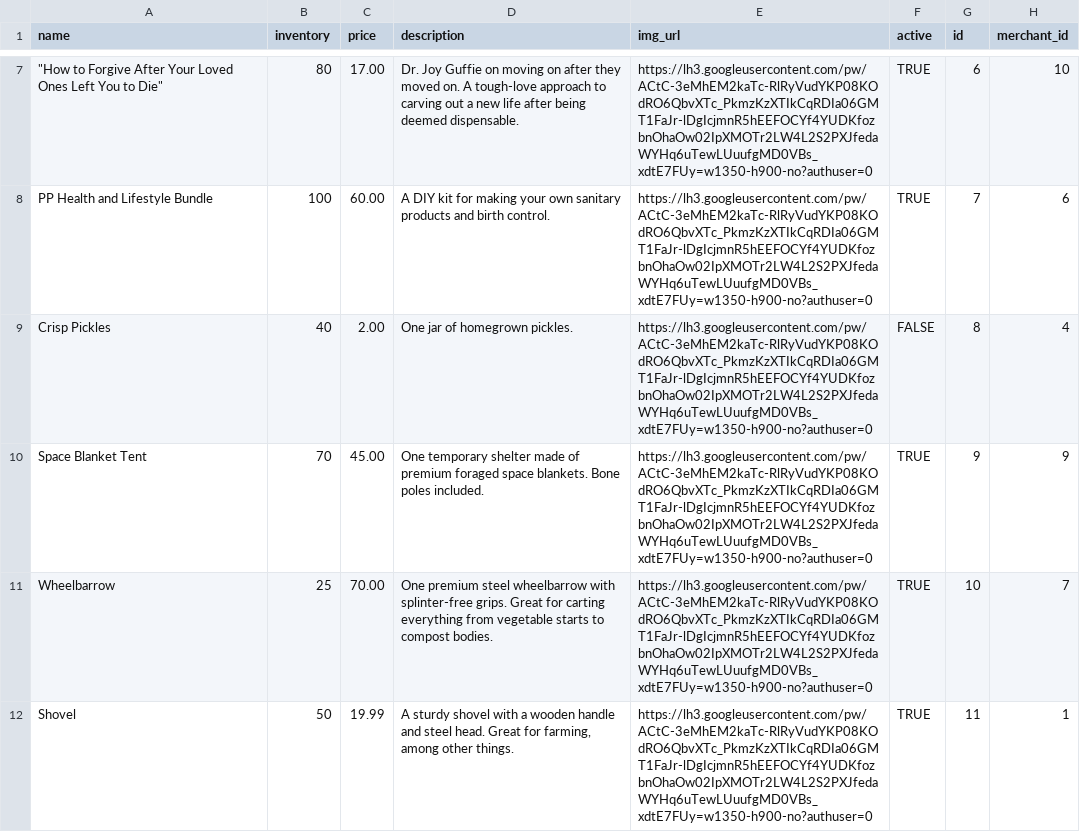
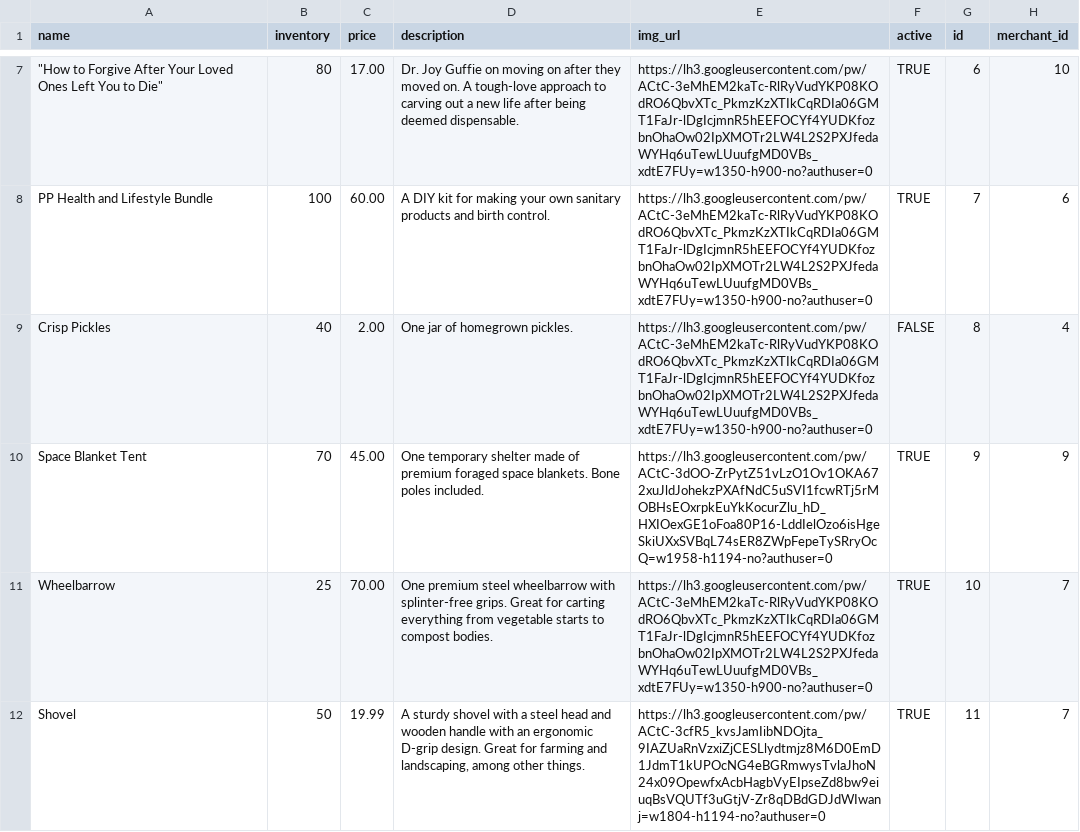
Before and after one commit to nerdyistrendy/betsy, a CSV file: db/products.csv, drawn as a sheet; only a part is shown, gaps mark what is left out; the diff covers the shown part only.

```diff
--- a/db/products.csv
+++ b/db/products.csv
@@ -9,4 +9,4 @@ PP Health and Lifestyle Bundle,100,60.00,A DIY kit for making your own sanitary
 Crisp Pickles,40,2.00,One jar of homegrown pickles. ,https://lh3.googleusercontent.com/pw/ACtC-3eMhEM2kaTc-RlRyVudYKP08KOdRO6QbvXTc_PkmzKzXTIkCqRDIa06GMT1FaJr-lDgIcjmnR5hEEFOCYf4YUDKfozbnOhaOw02IpXMOTr2LW4L2S2PXJfedaWYHq6uTewLUuufgMD0VBs_xdtE7FUy=w1350-h900-no?authuser=0,FALSE,8,4
-Space Blanket Tent,70,45.00,One temporary shelter made of premium foraged space blankets. Bone poles included. ,https://lh3.googleusercontent.com/pw/ACtC-3eMhEM2kaTc-RlRyVudYKP08KOdRO6QbvXTc_PkmzKzXTIkCqRDIa06GMT1FaJr-lDgIcjmnR5hEEFOCYf4YUDKfozbnOhaOw02IpXMOTr2LW4L2S2PXJfedaWYHq6uTewLUuufgMD0VBs_xdtE7FUy=w1350-h900-no?authuser=0,TRUE,9,9
+Space Blanket Tent,70,45.00,One temporary shelter made of premium foraged space blankets. Bone poles included.,https://lh3.googleusercontent.com/pw/ACtC-3dOO-ZrPytZ51vLzO1Ov1OKA672xuJldJohekzPXAfNdC5uSVI1fcwRTj5rMOBHsEOxrpkEuYkKocurZlu_hD_HXIOexGE1oFoa80P16-LddIelOzo6isHgeSkiUXxSVBqL74sER8ZWpFepeTySRryOcQ=w1958-h1194-no?authuser=0,TRUE,9,9
 Wheelbarrow,25,70.00,One premium steel wheelbarrow with splinter-free grips. Great for carting everything from vegetable starts to compost bodies. ,https://lh3.googleusercontent.com/pw/ACtC-3eMhEM2kaTc-RlRyVudYKP08KOdRO6QbvXTc_PkmzKzXTIkCqRDIa06GMT1FaJr-lDgIcjmnR5hEEFOCYf4YUDKfozbnOhaOw02IpXMOTr2LW4L2S2PXJfedaWYHq6uTewLUuufgMD0VBs_xdtE7FUy=w1350-h900-no?authuser=0,TRUE,10,7
-Shovel,50,19.99,"A sturdy shovel with a wooden handle and steel head. Great for farming, among other things.",https://lh3.googleusercontent.com/pw/ACtC-3eMhEM2kaTc-RlRyVudYKP08KOdRO6QbvXTc_PkmzKzXTIkCqRDIa06GMT1FaJr-lDgIcjmnR5hEEFOCYf4YUDKfozbnOhaOw02IpXMOTr2LW4L2S2PXJfedaWYHq6uTewLUuufgMD0VBs_xdtE7FUy=w1350-h900-no?authuser=0,TRUE,11,1
+Shovel,50,19.99,"A sturdy shovel with a steel head and wooden handle with an ergonomic D-grip design. Great for farming and landscaping, among other things.",https://lh3.googleusercontent.com/pw/ACtC-3cfR5_kvsJamIibNDOjta_9IAZUaRnVzxiZjCESLlydtmjz8M6D0EmD1JdmT1kUPOcNG4eBGRmwysTvlaJhoN24x09OpewfxAcbHagbVyEIpseZd8bw9eiuqBsVQUTf3uGtjV-Zr8qDBdGDJdWIwanj=w1804-h1194-no?authuser=0,TRUE,11,7
```
Also changed, not shown: 2 added rows and 2 edited cells elsewhere in this file, 2 other files.
